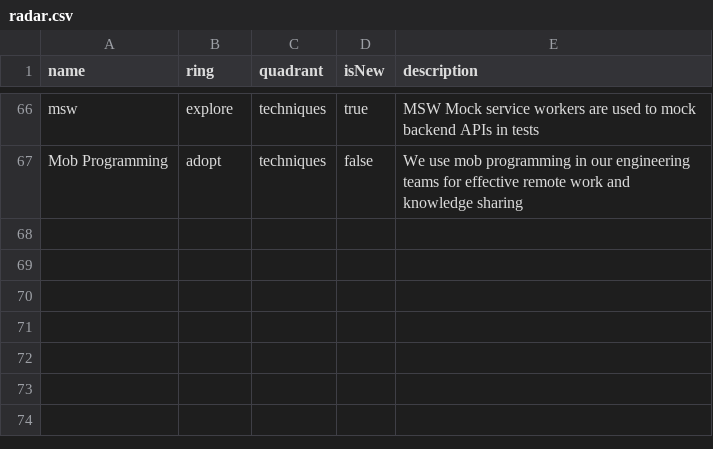
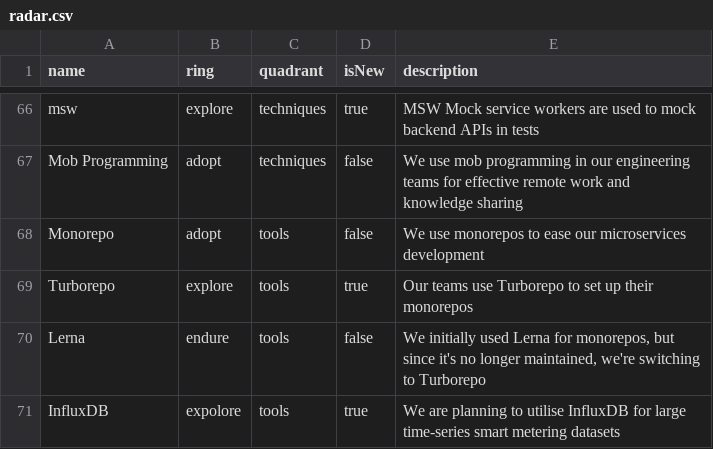
Before and after one commit to epilot-dev/docs, a CSV file: static/techradar/radar.csv, drawn as a sheet; only a part is shown, gaps mark what is left out; the diff names each change by its address in the sheet, - before the commit and + after, or states it on an @@ line.

Commit message:
Update tech radar

```diff
--- a/static/techradar/radar.csv
+++ b/static/techradar/radar.csv
+row 68: Monorepo | adopt | tools | false | We use monorepos to ease our microservices development
+row 69: Turborepo | explore | tools | true | Our teams use Turborepo to set up their monorepos
+row 70: Lerna | endure | tools | false | We initially used Lerna for monorepos, but since it's no longer maintained, we're switching to Turborepo
+row 71: InfluxDB | expolore | tools | true | We are planning to utilise InfluxDB for large time-series smart metering datasets
```
